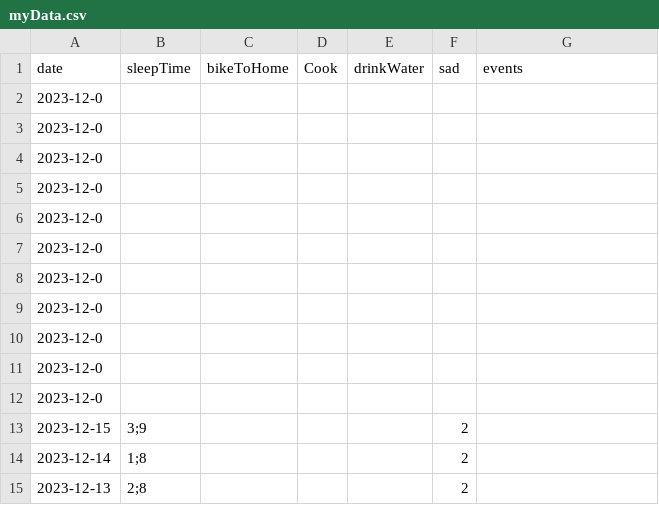
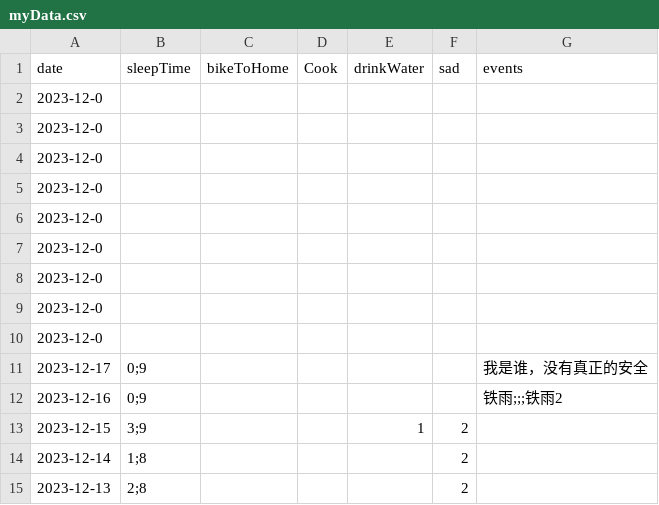
Before and after one commit to 2198764529/obsidian, a CSV file: content/data/myData.csv, drawn as a sheet; only a part is shown.

Commit message:
vault backup: 2023-12-17 22:30:05

```diff
--- a/content/data/myData.csv
+++ b/content/data/myData.csv
@@ -10,5 +10,5 @@ date,sleepTime,bikeToHome,Cook,drinkWater,sad,events
 2023-12-0,,,,,,
-2023-12-0,,,,,,
-2023-12-0,,,,,,
-2023-12-15,3;9,,,,2,
+2023-12-17,0;9,,,,,我是谁，没有真正的安全
+2023-12-16,0;9,,,,,铁雨;;;铁雨2
+2023-12-15,3;9,,,1,2,
 2023-12-14,1;8,,,,2,
```
